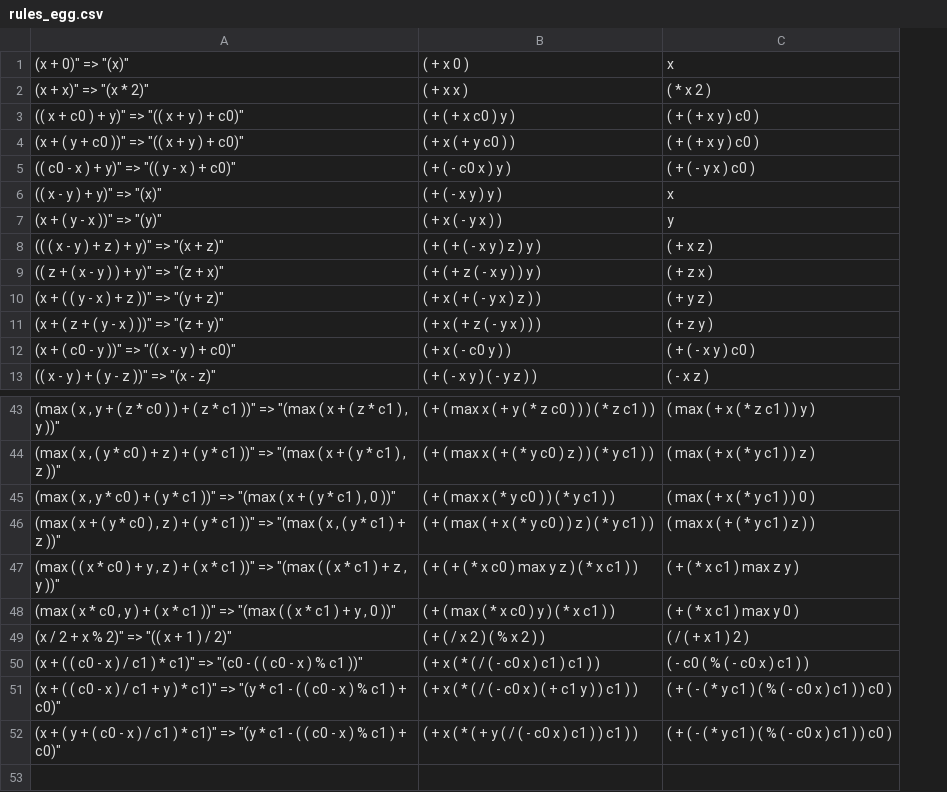
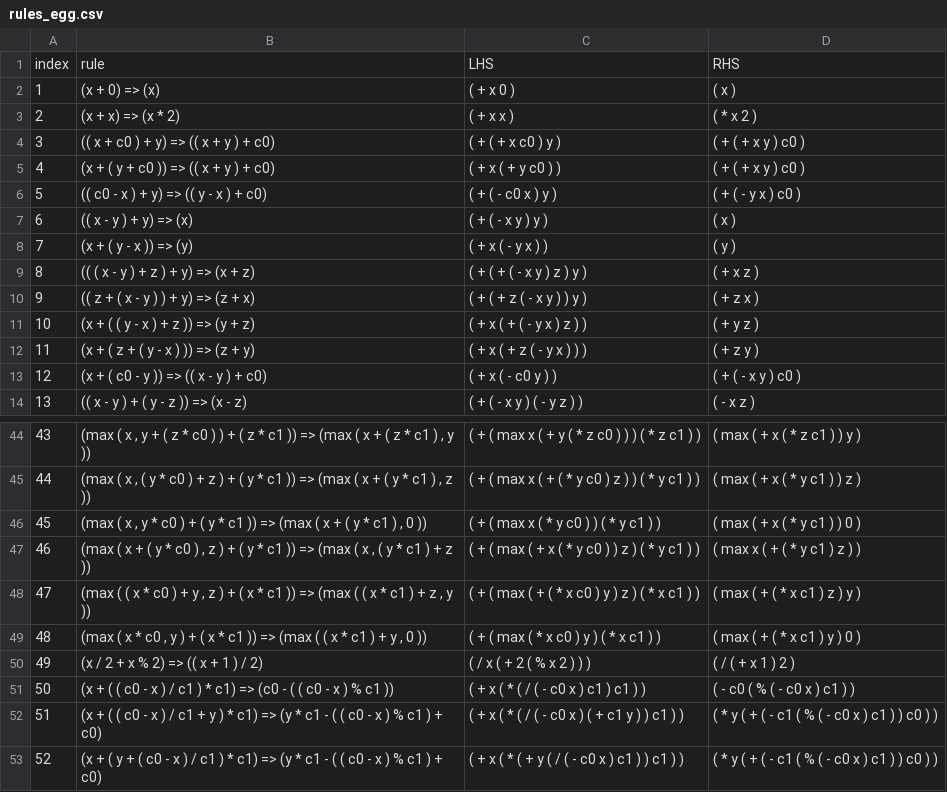
Before and after one commit to caviar-trs/caviar, a CSV file: utils/infix-to-prefix/rules_egg.csv, drawn as a sheet; only a part is shown, gaps mark what is left out; removed rows and columns are numbered as before the commit, all else as after; the diff covers the shown part only; the diff names each change by its address in the sheet, - before the commit and + after, or states it on an @@ line.

```diff
--- a/utils/infix-to-prefix/rules_egg.csv
+++ b/utils/infix-to-prefix/rules_egg.csv
-column A, rows 1-13: (x + 0)" => "(x)" | (x + x)" => "(x * 2)" | (( x + c0 ) + y)" => "(( x + y ) + c0)" | (x + ( y + c0 ))" => "(( x + y ) + c0)" | (( c0 - x ) + y)" => "(( y - x ) + c0)" | (( x - y ) + y)" => "(x)" | (x + ( y - x ))" => "(y)" | (( ( x - y ) + z ) + y)" => "(x + z)" | (( z + ( x - y ) ) + y)" => "(z + x)" | (x + ( ( y - x ) + z ))" => "(y + z)" | (x + ( z + ( y - x ) ))" => "(z + y)" | (x + ( c0 - y ))" => "(( x - y ) + c0)" | (( x - y ) + ( y - z ))" => "(x - z)"; rows 43-52: (max ( x , y + ( z * c0 ) ) + ( z * c1 ))" => "(max ( x + ( z * c1 ) , y ))" | (max ( x , ( y * c0 ) + z ) + ( y * c1 ))" => "(max ( x + ( y * c1 ) , z ))" | (max ( x , y * c0 ) + ( y * c1 ))" => "(max ( x + ( y * c1 ) , 0 ))" | (max ( x + ( y * c0 ) , z ) + ( y * c1 ))" => "(max ( x , ( y * c1 ) + z ))" | (max ( ( x * c0 ) + y , z ) + ( x * c1 ))" => "(max ( ( x * c1 ) + z , y ))" | (max ( x * c0 , y ) + ( x * c1 ))" => "(max ( ( x * c1 ) + y , 0 ))" | (x / 2 + x % 2)" => "(( x + 1 ) / 2)" | (x + ( ( c0 - x ) / c1 ) * c1)" => "(c0 - ( ( c0 - x ) % c1 ))" | (x + ( ( c0 - x ) / c1 + y ) * c1)" => "(y * c1 - ( ( c0 - x ) % c1 ) + c0)" | (x + ( y + ( c0 - x ) / c1 ) * c1)" => "(y * c1 - ( ( c0 - x ) % c1 ) + c0)"
+column A, rows 2-14: 1 | 2 | 3 | 4 | 5 | 6 | 7 | 8 | 9 | 10 | 11 | 12 | 13; rows 44-53: 43 | 44 | 45 | 46 | 47 | 48 | 49 | 50 | 51 | 52
+column B, rows 2-14: (x + 0) => (x) | (x + x) => (x * 2) | (( x + c0 ) + y) => (( x + y ) + c0) | (x + ( y + c0 )) => (( x + y ) + c0) | (( c0 - x ) + y) => (( y - x ) + c0) | (( x - y ) + y) => (x) | (x + ( y - x )) => (y) | (( ( x - y ) + z ) + y) => (x + z) | (( z + ( x - y ) ) + y) => (z + x) | (x + ( ( y - x ) + z )) => (y + z) | (x + ( z + ( y - x ) )) => (z + y) | (x + ( c0 - y )) => (( x - y ) + c0) | (( x - y ) + ( y - z )) => (x - z); rows 44-53: (max ( x , y + ( z * c0 ) ) + ( z * c1 )) => (max ( x + ( z * c1 ) , y )) | (max ( x , ( y * c0 ) + z ) + ( y * c1 )) => (max ( x + ( y * c1 ) , z )) | (max ( x , y * c0 ) + ( y * c1 )) => (max ( x + ( y * c1 ) , 0 )) | (max ( x + ( y * c0 ) , z ) + ( y * c1 )) => (max ( x , ( y * c1 ) + z )) | (max ( ( x * c0 ) + y , z ) + ( x * c1 )) => (max ( ( x * c1 ) + z , y )) | (max ( x * c0 , y ) + ( x * c1 )) => (max ( ( x * c1 ) + y , 0 )) | (x / 2 + x % 2) => (( x + 1 ) / 2) | (x + ( ( c0 - x ) / c1 ) * c1) => (c0 - ( ( c0 - x ) % c1 )) | (x + ( ( c0 - x ) / c1 + y ) * c1) => (y * c1 - ( ( c0 - x ) % c1 ) + c0) | (x + ( y + ( c0 - x ) / c1 ) * c1) => (y * c1 - ( ( c0 - x ) % c1 ) + c0)
+row 1: index | rule | LHS | RHS
-D2: x
+D2: ( x )
-D7: x
+D7: ( x )
-D8: y
+D8: ( y )
-C48: ( + ( + ( * x c0 ) max y z ) ( * x c1 ) )
+C48: ( + ( max ( + ( * x c0 ) y ) z ) ( * x c1 ) )
-D48: ( + ( * x c1 ) max z y )
+D48: ( max ( + ( * x c1 ) z ) y )
-D49: ( + ( * x c1 ) max y 0 )
+D49: ( max ( + ( * x c1 ) y ) 0 )
-C50: ( + ( / x 2 ) ( % x 2 ) )
+C50: ( / x ( + 2 ( % x 2 ) ) )
-D52:D53: ( + ( - ( * y c1 ) ( % ( - c0 x ) c1 ) ) c0 )
+D52:D53: ( * y ( + ( - c1 ( % ( - c0 x ) c1 ) ) c0 ) )
```
Also changed, not shown: 15 edited cells elsewhere in this file, results_rules_egg.csv, 5 other files.
